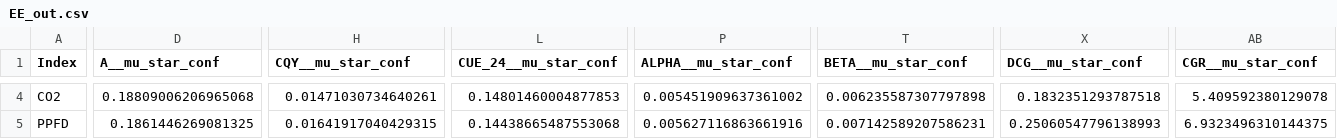
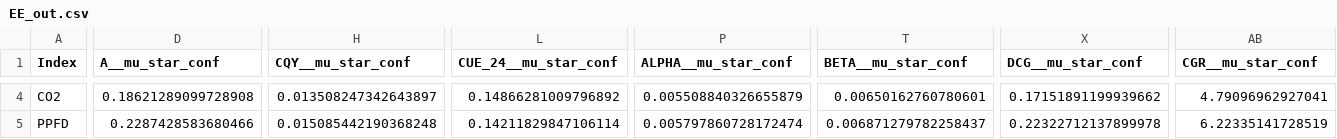
Before and after one commit to donaldscoon/Modified-Energy-Cascade, a CSV file: GSUA/results/EE_out.csv, drawn as a sheet; only a part is shown, gaps mark what is left out; the diff covers the shown part only; the diff names each change by its address in the sheet, - before the commit and + after, or states it on an @@ line.

```diff
--- a/GSUA/results/EE_out.csv
+++ b/GSUA/results/EE_out.csv
-D4 (A__mu_star_conf): 0.18809006206965068
+D4 (A__mu_star_conf): 0.18621289099728908
-H4 (CQY__mu_star_conf): 0.01471030734640261
+H4 (CQY__mu_star_conf): 0.013508247342643897
-L4 (CUE_24__mu_star_conf): 0.14801460004877853
+L4 (CUE_24__mu_star_conf): 0.14866281009796892
-P4 (ALPHA__mu_star_conf): 0.005451909637361002
+P4 (ALPHA__mu_star_conf): 0.005508840326655879
-T4 (BETA__mu_star_conf): 0.006235587307797898
+T4 (BETA__mu_star_conf): 0.00650162760780601
-X4 (DCG__mu_star_conf): 0.1832351293787518
+X4 (DCG__mu_star_conf): 0.17151891199939662
-AB4 (CGR__mu_star_conf): 5.409592380129078
+AB4 (CGR__mu_star_conf): 4.79096962927041
-D5 (A__mu_star_conf): 0.1861446269081325
+D5 (A__mu_star_conf): 0.2287428583680466
-H5 (CQY__mu_star_conf): 0.01641917040429315
+H5 (CQY__mu_star_conf): 0.015085442190368248
-L5 (CUE_24__mu_star_conf): 0.14438665487553068
+L5 (CUE_24__mu_star_conf): 0.14211829847106114
-P5 (ALPHA__mu_star_conf): 0.005627116863661916
+P5 (ALPHA__mu_star_conf): 0.005797860728172474
-T5 (BETA__mu_star_conf): 0.007142589207586231
+T5 (BETA__mu_star_conf): 0.006871279782258437
-X5 (DCG__mu_star_conf): 0.25060547796138993
+X5 (DCG__mu_star_conf): 0.22322712137899978
-AB5 (CGR__mu_star_conf): 6.9323496310144375
+AB5 (CGR__mu_star_conf): 6.22335141728519
```
Also changed, not shown: 90 edited cells elsewhere in this file, 19 other files.
